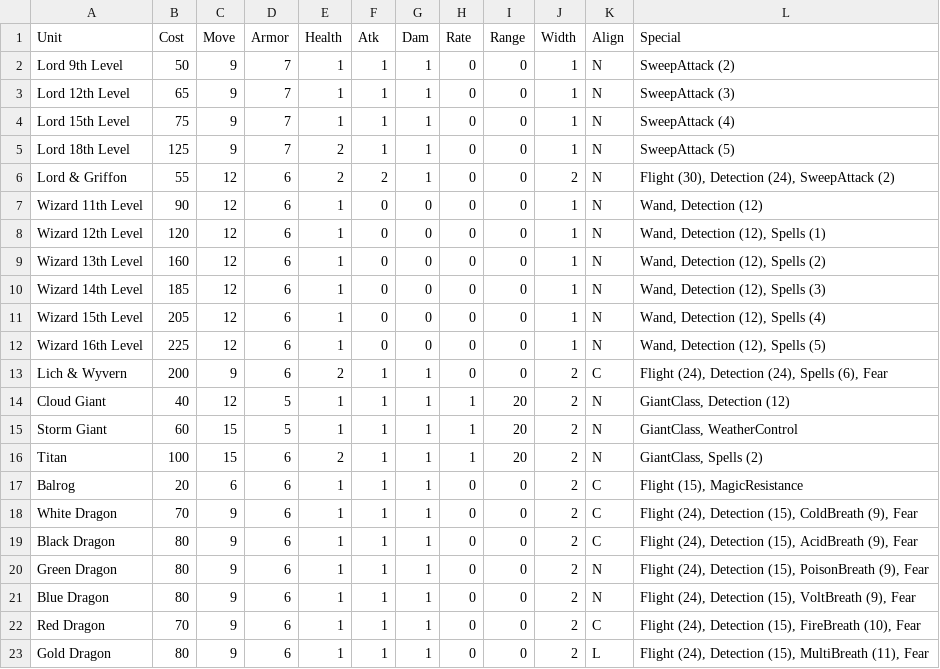
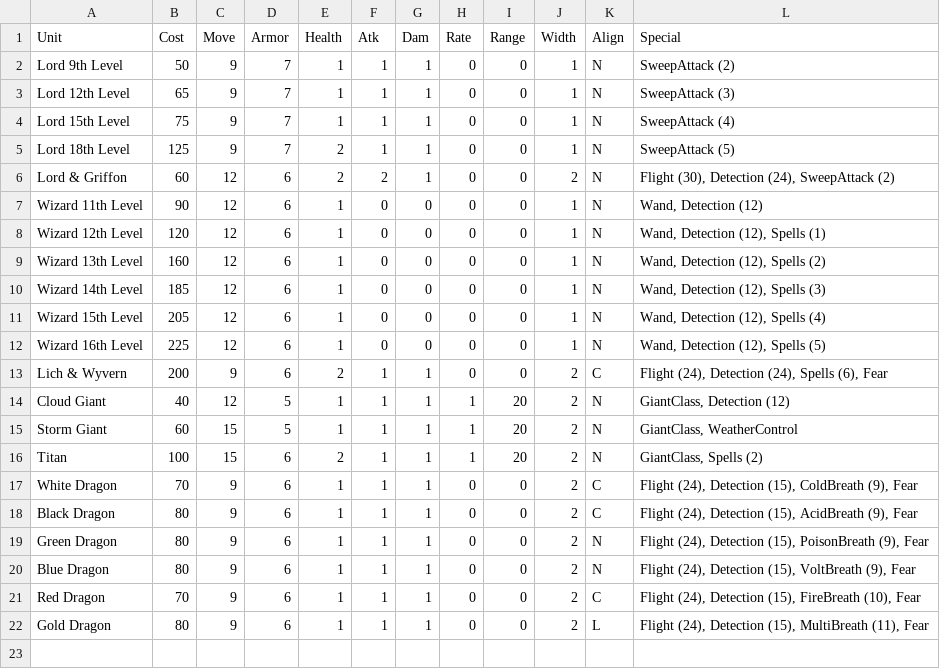
Before and after one commit to danielrcollins1/BookOfWar, a CSV file: SoloTypes.csv, drawn as a sheet.

```diff
--- a/SoloTypes.csv
+++ b/SoloTypes.csv
@@ -5,3 +5,3 @@ Lord 15th Level,75,9,7,1,1,1,0,0,1,N,SweepAttack (4)
 Lord 18th Level,125,9,7,2,1,1,0,0,1,N,SweepAttack (5)
-Lord & Griffon,55,12,6,2,2,1,0,0,2,N,"Flight (30), Detection (24), SweepAttack (2)"
+Lord & Griffon,60,12,6,2,2,1,0,0,2,N,"Flight (30), Detection (24), SweepAttack (2)"
 Wizard 11th Level,90,12,6,1,0,0,0,0,1,N,"Wand, Detection (12)"
@@ -16,3 +16,2 @@ Storm Giant,60,15,5,1,1,1,1,20,2,N,"GiantClass, WeatherControl"
 Titan,100,15,6,2,1,1,1,20,2,N,"GiantClass, Spells (2)"
-Balrog,20,6,6,1,1,1,0,0,2,C,"Flight (15), MagicResistance"
 White Dragon,70,9,6,1,1,1,0,0,2,C,"Flight (24), Detection (15), ColdBreath (9), Fear"
```
Also changed, not shown: ExtraTypes.csv, 1 other file.
